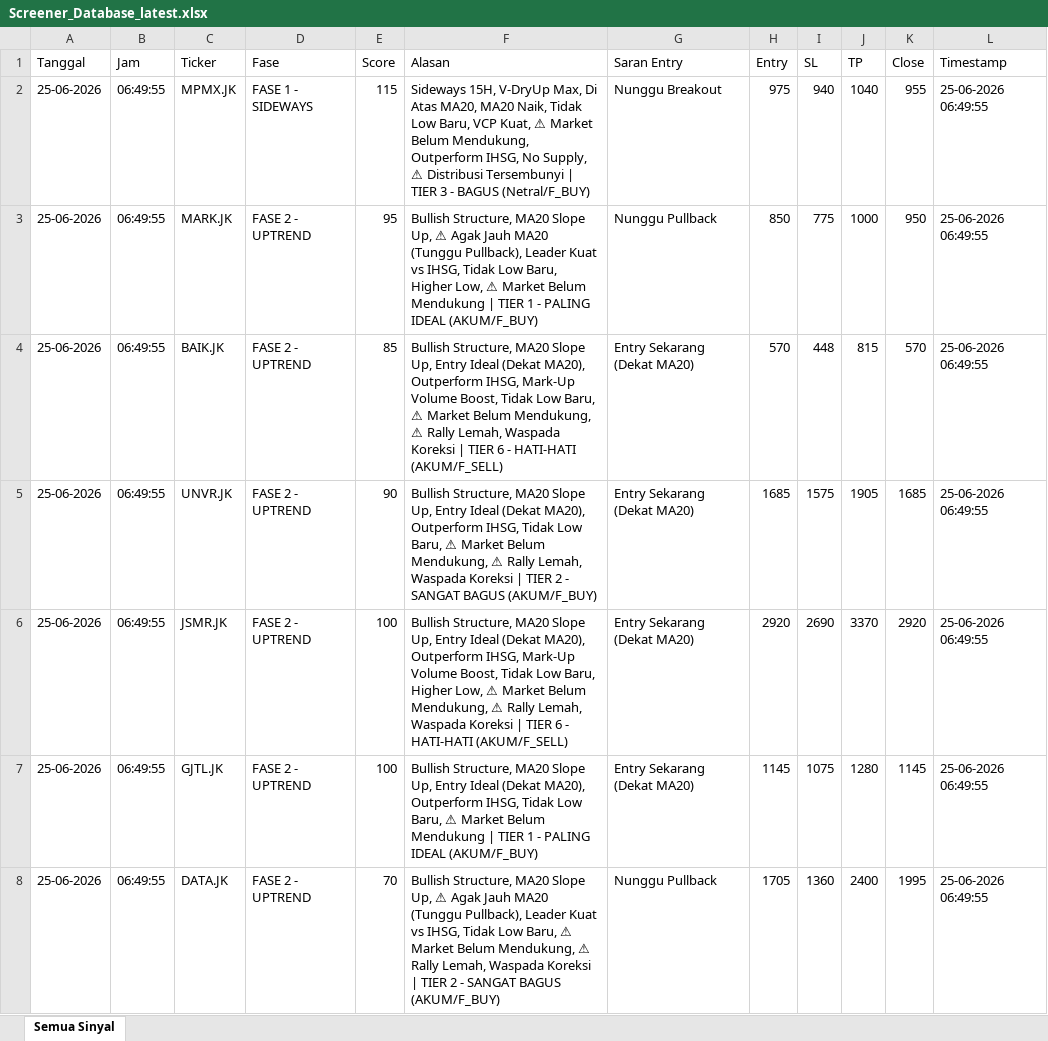
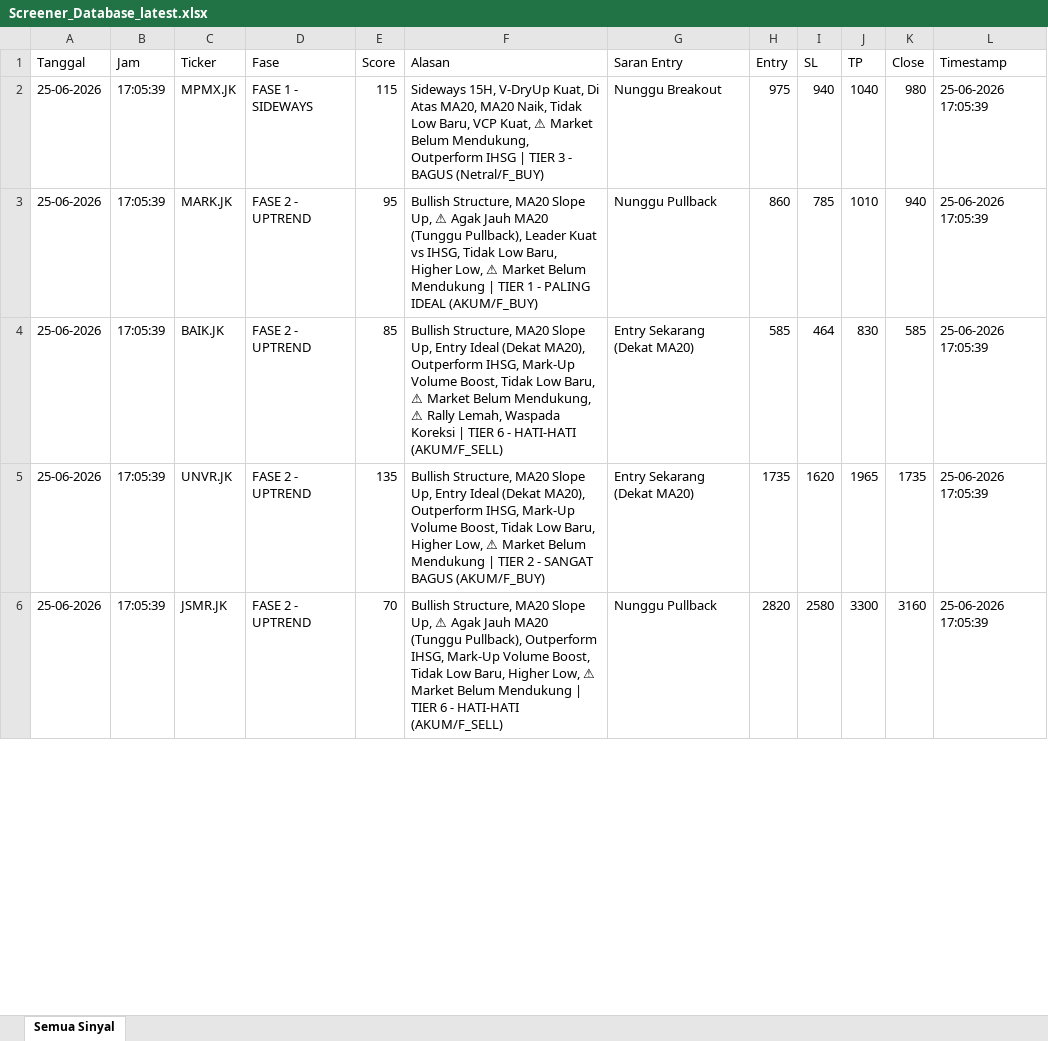
Before and after one commit to dedewhy/trading_screener, an Excel workbook: screener_output/Screener_Database_latest.xlsx, sheet Semua Sinyal, drawn as a sheet; only a part is shown; values as stored, in another font and other column widths than the file's, no borders; removed rows and columns are numbered as before the commit, all else as after; the diff covers the shown part only; the diff names each change by its address in the sheet, - before the commit and + after, or states it on an @@ line.

Commit message:
Auto-update screener output 20260625_1706

```diff
--- a/screener_output/Screener_Database_latest.xlsx (sheet Semua Sinyal)
+++ b/screener_output/Screener_Database_latest.xlsx (sheet Semua Sinyal)
-B2:B5 (Jam): 06:49:55
+B2:B5 (Jam): 17:05:39
-F2 (Alasan): …15H, V-DryUp Max, Di Atas MA20, MA20 Naik, Tidak Low Baru, VCP Kuat, ⚠ Market Belum Mendukung, Outperform IHSG, No Supply, ⚠ Distribusi Tersembunyi | TIER…
+F2 (Alasan): …15H, V-DryUp Kuat, Di Atas MA20, MA20 Naik, Tidak Low Baru, VCP Kuat, ⚠ Market Belum Mendukung, Outperform IHSG | TIER…
-K2 (Close): 955
+K2 (Close): 980
-L2:L5 (Timestamp): 25-06-2026 06:49:55
+L2:L5 (Timestamp): 25-06-2026 17:05:39
-H3 (Entry): 850
+H3 (Entry): 860
-I3 (SL): 775
+I3 (SL): 785
-J3 (TP): 1000
+J3 (TP): 1010
-K3 (Close): 950
+K3 (Close): 940
-H4 (Entry): 570
+H4 (Entry): 585
-I4 (SL): 448
+I4 (SL): 464
-J4 (TP): 815
+J4 (TP): 830
-K4 (Close): 570
+K4 (Close): 585
-E5 (Score): 90
+E5 (Score): 135
-F5 (Alasan): …Outperform IHSG, Tidak Low Baru, ⚠ Market Belum Mendukung, ⚠ Rally Lemah, Waspada Koreksi | TIER…
+F5 (Alasan): …Outperform IHSG, Mark-Up Volume Boost, Tidak Low Baru, Higher Low, ⚠ Market Belum Mendukung | TIER…
-H5 (Entry): 1685
+H5 (Entry): 1735
-I5 (SL): 1575
+I5 (SL): 1620
-J5 (TP): 1905
+J5 (TP): 1965
-K5 (Close): 1685
+K5 (Close): 1735
-row 6: 25-06-2026 | 06:49:55 | JSMR.JK | FASE 2 - UPTREND | 100 | Bullish Structure, MA20 Slope Up, Entry Ideal (Dekat MA20), Outperform IHSG, Mark-Up Volume Boost, Tidak Low Baru, Higher Low, ⚠ Market Belum Mendukung, ⚠ Rally Lemah, Waspada Koreksi | TIER 6 - HATI-HATI (AKUM/F_SELL) | Entry Sekarang (Dekat MA20) | 2920 | 2690 | 3370 | 2920 | 25-06-2026 06:49:55
-row 7: 25-06-2026 | 06:49:55 | GJTL.JK | FASE 2 - UPTREND | 100 | Bullish Structure, MA20 Slope Up, Entry Ideal (Dekat MA20), Outperform IHSG, Tidak Low Baru, ⚠ Market Belum Mendukung | TIER 1 - PALING IDEAL (AKUM/F_BUY) | Entry Sekarang (Dekat MA20) | 1145 | 1075 | 1280 | 1145 | 25-06-2026 06:49:55
-B6 (Jam): 06:49:55
+B6 (Jam): 17:05:39
-C6 (Ticker): DATA.JK
+C6 (Ticker): JSMR.JK
-F6 (Alasan): …(Tunggu Pullback), Leader Kuat vs IHSG, Tidak Low Baru, ⚠ Market Belum Mendukung, ⚠ Rally Lemah, Waspada Koreksi | TIER 2 - SANGAT BAGUS (AKUM/F_BUY)
+F6 (Alasan): …(Tunggu Pullback), Outperform IHSG, Mark-Up Volume Boost, Tidak Low Baru, Higher Low, ⚠ Market Belum Mendukung | TIER 6 - HATI-HATI (AKUM/F_SELL)
-H6 (Entry): 1705
+H6 (Entry): 2820
-I6 (SL): 1360
+I6 (SL): 2580
-J6 (TP): 2400
+J6 (TP): 3300
-K6 (Close): 1995
+K6 (Close): 3160
-L6 (Timestamp): 25-06-2026 06:49:55
+L6 (Timestamp): 25-06-2026 17:05:39
```
Also changed, not shown: 64 added rows, 4 removed rows and 92 edited cells elsewhere in this sheet.
